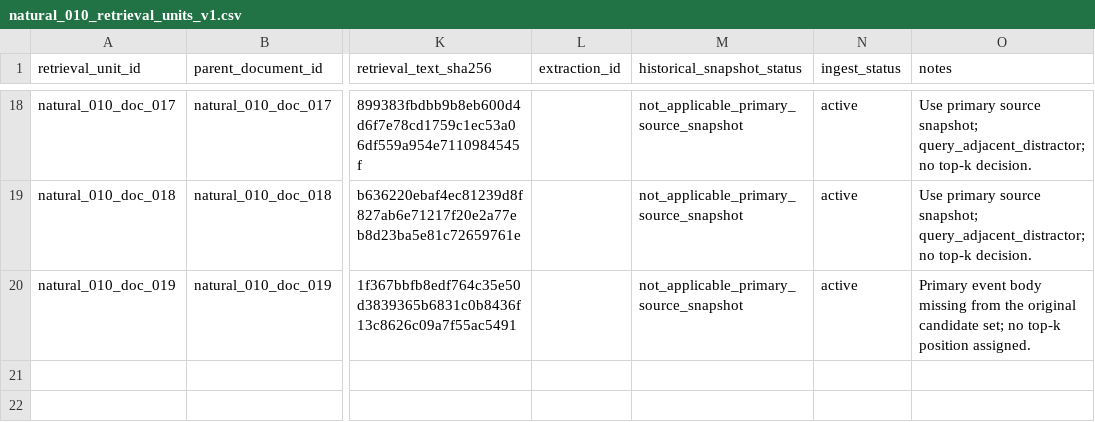
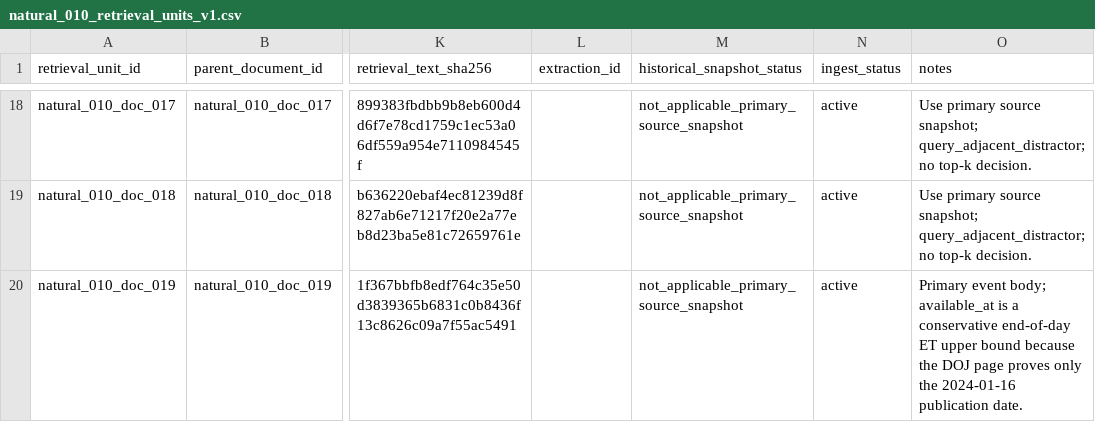
Before and after one commit to yixi1120/FinLeakAudit-KB, a CSV file: 数据线/natural_010_retrieval_units_v1.csv, drawn as a sheet; only a part is shown, gaps mark what is left out; the diff names each change by its address in the sheet, - before the commit and + after, or states it on an @@ line.

```diff
--- a/数据线/natural_010_retrieval_units_v1.csv
+++ b/数据线/natural_010_retrieval_units_v1.csv
-O20 (notes): Primary event body missing from the original candidate set; no top-k position assigned.
+O20 (notes): Primary event body; available_at is a conservative end-of-day ET upper bound because the DOJ page proves only the 2024-01-16 publication date.
```
Also changed, not shown: 数据线/natural_001_retrieval_units_v1.csv, 数据线/natural_point_in_time_source_ledger_v1.csv, 9 other files.
